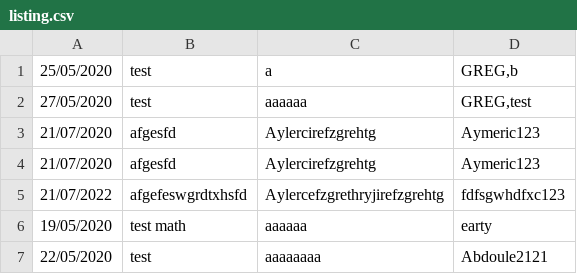
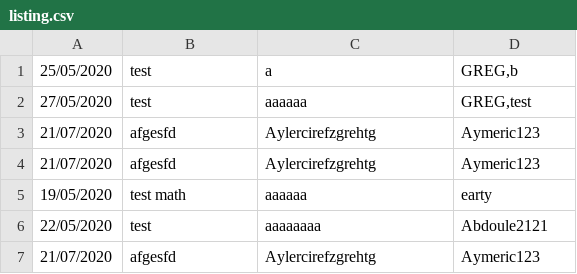
Before and after one commit to GregoireAntoine/ProjetPython2021, a CSV file: listing.csv, drawn as a sheet; removed rows and columns are numbered as before the commit, all else as after; the diff names each change by its address in the sheet, - before the commit and + after, or states it on an @@ line.

```diff
--- a/listing.csv
+++ b/listing.csv
-row 5: 21/07/2022 | afgefeswgrdtxhsfd | Aylercefzgrethryjirefzgrehtg | fdfsgwhdfxc123
+row 7: 21/07/2020 | afgesfd | Aylercirefzgrehtg | Aymeric123
```
Also changed, not shown: 4 other files.
